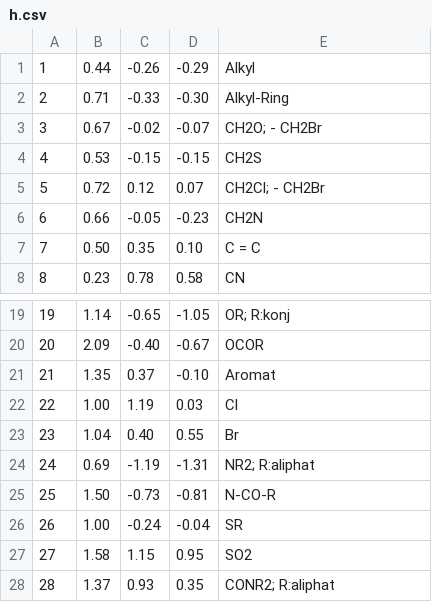
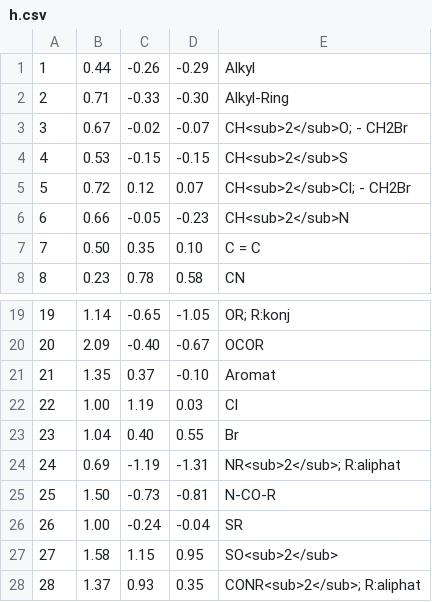
Before and after one commit to bayuirfan52/Chemical-Shift, a CSV file: src/res/raw/h.csv, drawn as a sheet; only a part is shown, gaps mark what is left out.

```diff
--- a/src/res/raw/h.csv
+++ b/src/res/raw/h.csv
@@ -2,6 +2,6 @@
 2,0.71,-0.33,-0.30,Alkyl-Ring
-3,0.67,-0.02,-0.07,CH2O; - CH2Br
-4,0.53,-0.15,-0.15,CH2S
-5,0.72,0.12,0.07,CH2Cl; - CH2Br
-6,0.66,-0.05,-0.23,CH2N
+3,0.67,-0.02,-0.07,CH<sub>2</sub>O; - CH2Br
+4,0.53,-0.15,-0.15,CH<sub>2</sub>S
+5,0.72,0.12,0.07,CH<sub>2</sub>Cl; - CH2Br
+6,0.66,-0.05,-0.23,CH<sub>2</sub>N
 7,0.50,0.35,0.10,C = C
@@ -23,6 +23,6 @@
 23,1.04,0.40,0.55,Br
-24,0.69,-1.19,-1.31,NR2; R:aliphat
+24,0.69,-1.19,-1.31,NR<sub>2</sub>; R:aliphat
 25,1.50,-0.73,-0.81,N-CO-R
 26,1.00,-0.24,-0.04,SR
-27,1.58,1.15,0.95,SO2
-28,1.37,0.93,0.35,CONR2; R:aliphat
+27,1.58,1.15,0.95,SO<sub>2</sub>
+28,1.37,0.93,0.35,CONR<sub>2</sub>; R:aliphat
```
Also changed, not shown: build/classes/raw/ch.csv, build/classes/raw/h.csv, 11 other files.
